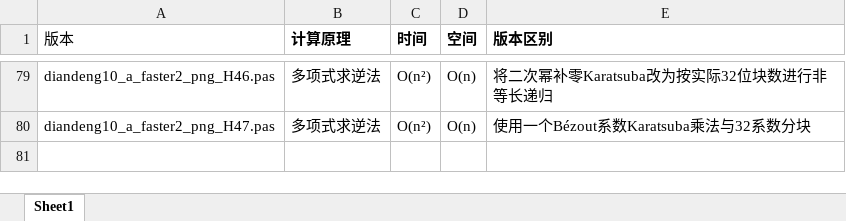
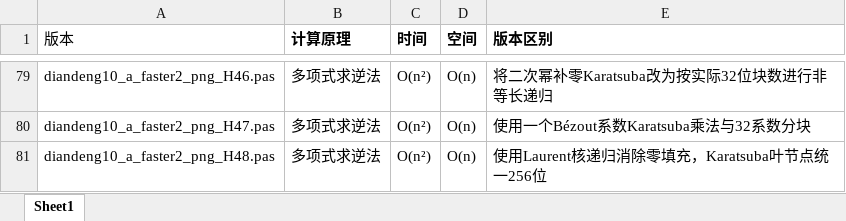
Before and after one commit to axpokl/LightOut, an Excel workbook: diandeng版本说明.xlsx, sheet Sheet1, drawn as a sheet; only a part is shown, gaps mark what is left out; values as stored, in another font and other column widths than the file's, no borders; the diff names each change by its address in the sheet, - before the commit and + after, or states it on an @@ line.

```diff
--- a/diandeng版本说明.xlsx (sheet Sheet1)
+++ b/diandeng版本说明.xlsx (sheet Sheet1)
+row 81: diandeng10_a_faster2_png_H48.pas | 多项式求逆法 | O(n²) | O(n) | 使用Laurent核递归消除零填充，Karatsuba叶节点统一256位
```
Also changed, not shown: all_results.xlsx, 10 other files.
